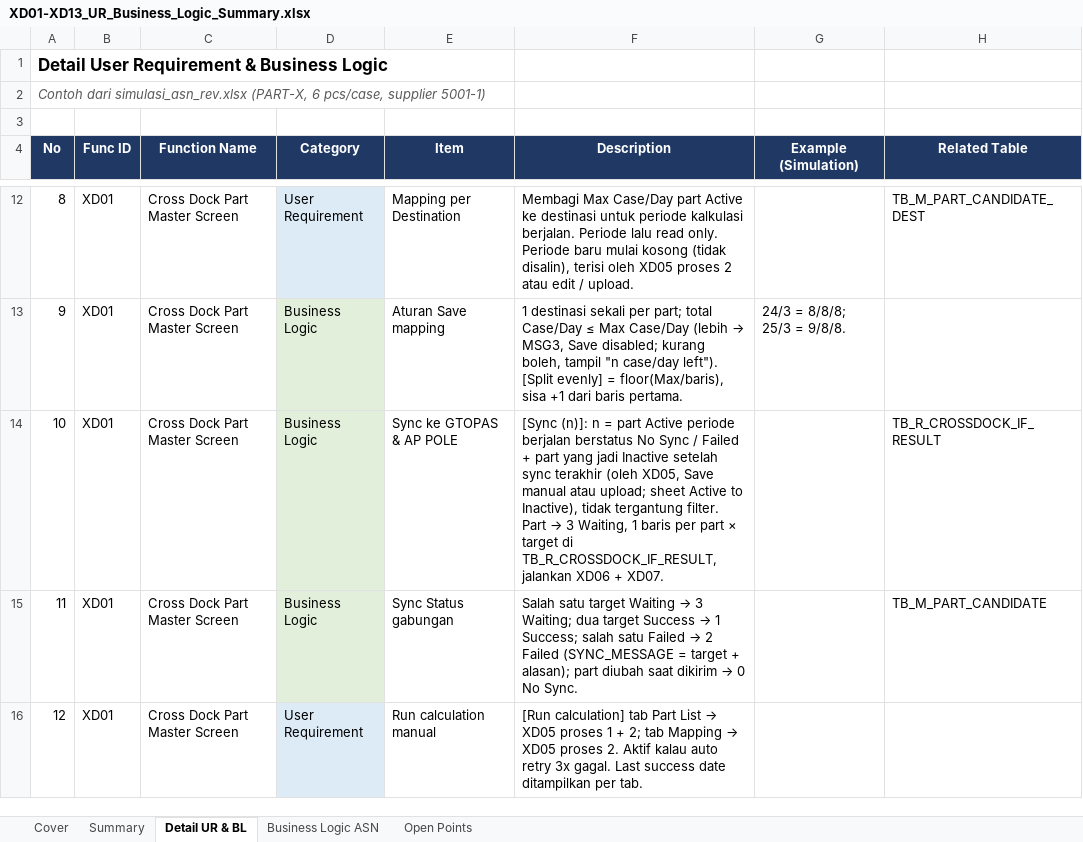
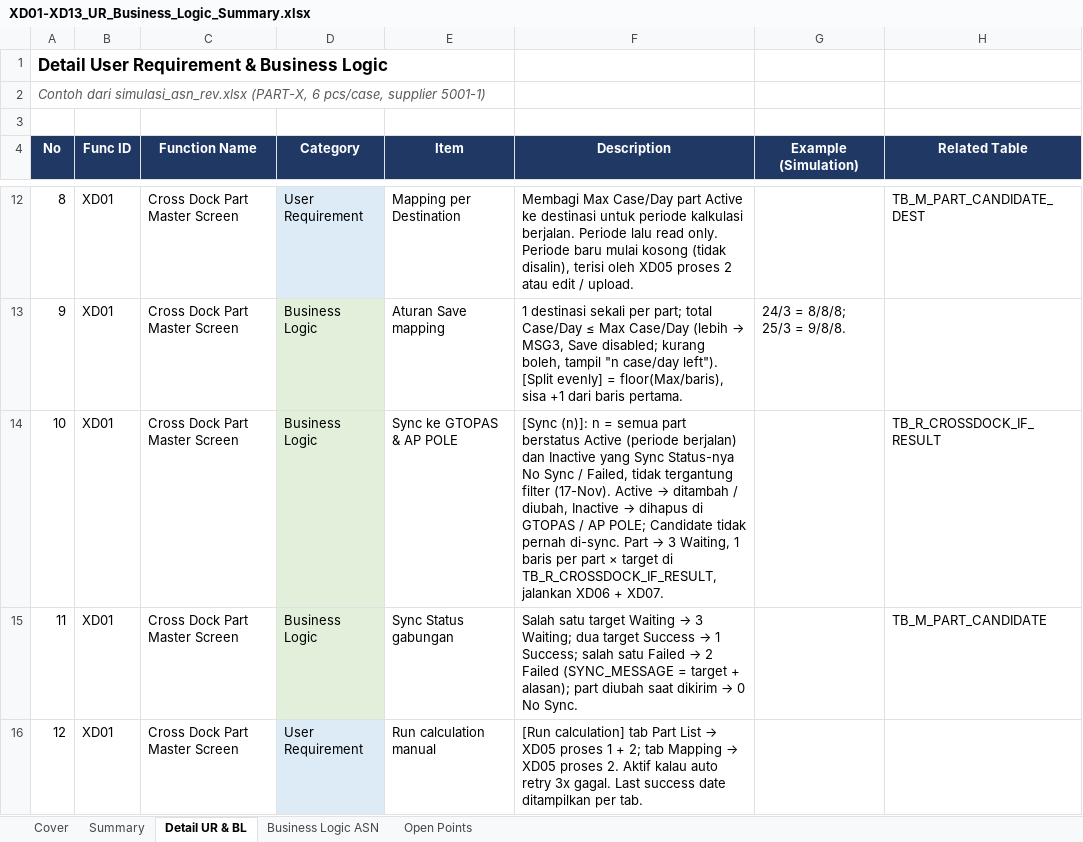
Before and after one commit to ivanrayhannn/crossdockpoc, an Excel workbook: deliverables/function_list_v2/XD01-XD13_UR_Business_Logic_Summary.xlsx, sheet Detail UR & BL, drawn as a sheet; only a part is shown, gaps mark what is left out; values as stored, in another font and other column widths than the file's, no borders; the diff names each change by its address in the sheet, - before the commit and + after, or states it on an @@ line.

```diff
--- a/deliverables/function_list_v2/XD01-XD13_UR_Business_Logic_Summary.xlsx (sheet Detail UR & BL)
+++ b/deliverables/function_list_v2/XD01-XD13_UR_Business_Logic_Summary.xlsx (sheet Detail UR & BL)
@@ F14 (Description): …n = part Active periode berjalan berstatus No Sync / Failed + part yang jadi Inactive setelah sync terakhir (oleh XD05, Save manual atau upload; sheet Active to Inactive), tidak tergantung filter. Part →… → …n = semua part berstatus Active (periode berjalan) dan Inactive yang Sync Status-nya No Sync / Failed, tidak tergantung filter (17-Nov). Active → ditambah / diubah, Inactive → dihapus di GTOPAS / AP POLE; Candidate tidak pernah di-sync. Part →… @@
```
Also changed, not shown: deliverables/user_guide/dl_ap/Crossdock_Mapping_per_Destination_Sep_2026_20261117.xlsx, deliverables/user_guide/dl_ap/Crossdock_Part_List_20261117.xlsx, 23 other files.
